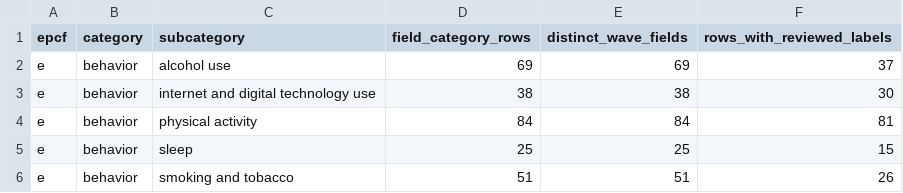
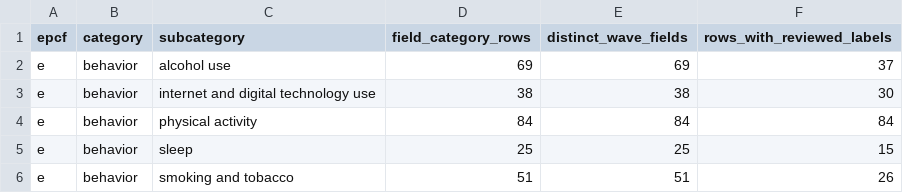
Before and after one commit to calebchu40-gif/charls-exwas-atlas, a CSV file: audit/charls_ep_catalog_value_label_coverage_v1.csv, drawn as a sheet; only a part is shown.

```diff
--- a/audit/charls_ep_catalog_value_label_coverage_v1.csv
+++ b/audit/charls_ep_catalog_value_label_coverage_v1.csv
@@ -3,3 +3,3 @@ e,behavior,alcohol use,69,69,37
 e,behavior,internet and digital technology use,38,38,30
-e,behavior,physical activity,84,84,81
+e,behavior,physical activity,84,84,84
 e,behavior,sleep,25,25,15
```
Also changed, not shown: audit/ep_concept_candidate_summary_v1.csv, audit/household_economic_exposure_mapping_v1.csv, 24 other files.
